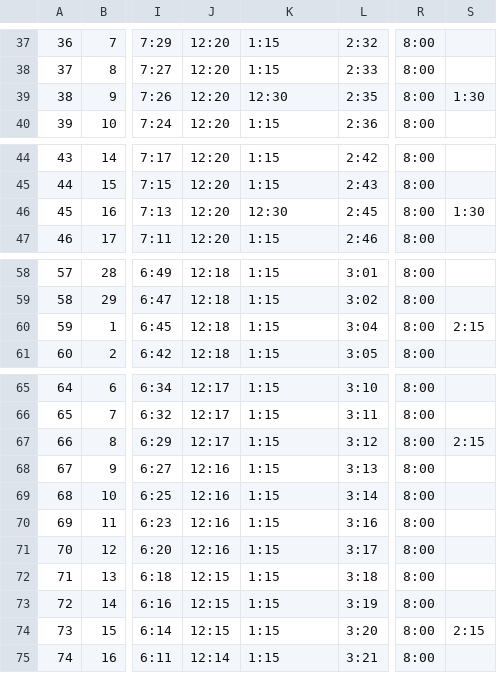
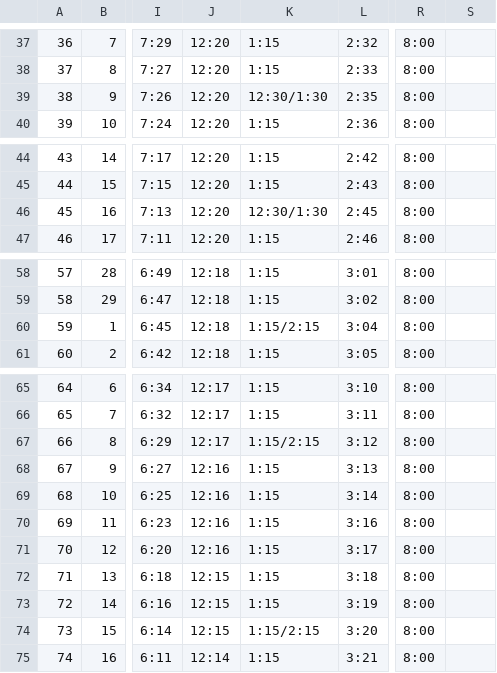
Before and after one commit to chanaws786/tvprayerclock, a CSV file: data/mcwas-tv-timetable-2025.csv, drawn as a sheet; only a part is shown, gaps mark what is left out; the diff covers the shown part only; the diff names each change by its address in the sheet, - before the commit and + after, or states it on an @@ line.

```diff
--- a/data/mcwas-tv-timetable-2025.csv
+++ b/data/mcwas-tv-timetable-2025.csv
-K39: 12:30
+K39: 12:30/1:30
-S39: 1:30
+S39: (empty)
-K46: 12:30
+K46: 12:30/1:30
-S46: 1:30
+S46: (empty)
-K60: 1:15
+K60: 1:15/2:15
-S60: 2:15
+S60: (empty)
-K67: 1:15
+K67: 1:15/2:15
-S67: 2:15
+S67: (empty)
-K74: 1:15
+K74: 1:15/2:15
-S74: 2:15
+S74: (empty)
```
Also changed, not shown: 1 added row, 1 removed row and 93 edited cells elsewhere in this file, 3 other files.
